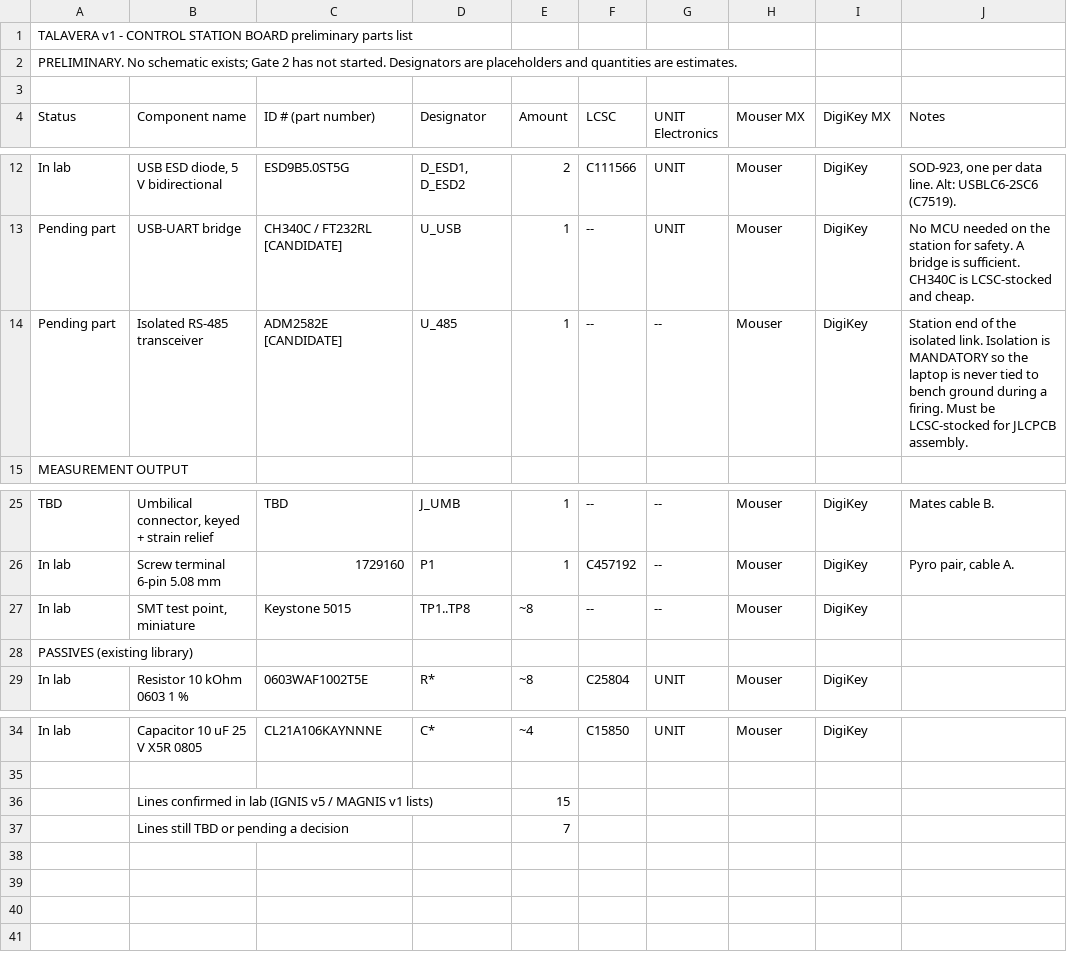
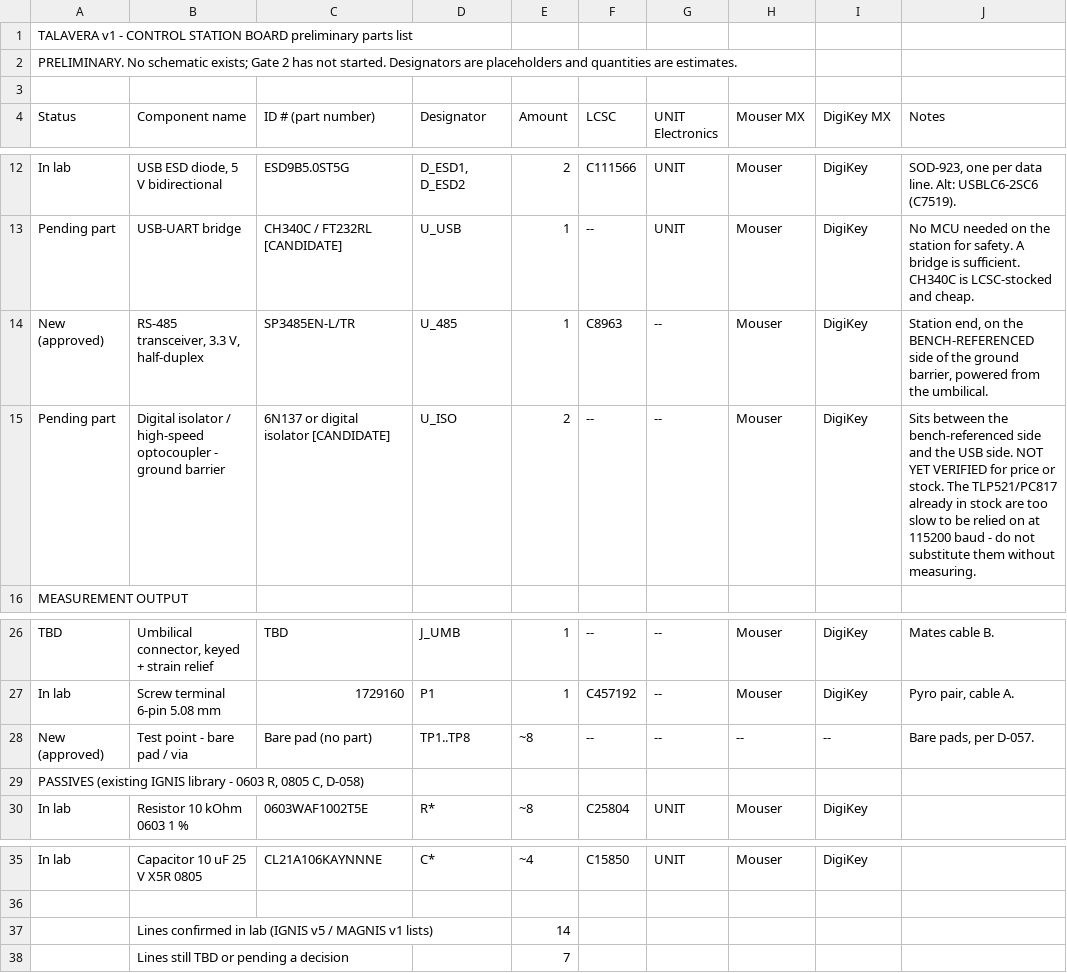
Before and after one commit to sofi1209/TALAVERA-v1-TestBench, a CSV file: fabrication/TALAVERA_v1_Parts_List_station.csv, drawn as a sheet; only a part is shown, gaps mark what is left out.

```diff
--- a/fabrication/TALAVERA_v1_Parts_List_station.csv
+++ b/fabrication/TALAVERA_v1_Parts_List_station.csv
@@ -13,3 +13,4 @@ In lab,"USB ESD diode, 5 V bidirectional",ESD9B5.0ST5G,"D_ESD1, D_ESD2",2,C11156
 Pending part,USB-UART bridge,CH340C / FT232RL  [CANDIDATE],U_USB,1,--,UNIT,Mouser,DigiKey,No MCU needed on the station for safety. A bridge is sufficient. CH340C is LCSC-stocked and cheap.
-Pending part,Isolated RS-485 transceiver,ADM2582E  [CANDIDATE],U_485,1,--,--,Mouser,DigiKey,Station end of the isolated link. Isolation is MANDATORY so the laptop is never tied to bench ground during a firing. Must be LCSC-stocked for JLCPCB assembly.
+New (approved),"RS-485 transceiver, 3.3 V, half-duplex",SP3485EN-L/TR,U_485,1,C8963,--,Mouser,DigiKey,"Station end, on the BENCH-REFERENCED side of the ground barrier, powered from the umbilical."
+Pending part,Digital isolator / high-speed optocoupler - ground barrier,6N137 or digital isolator  [CANDIDATE],U_ISO,2,--,--,Mouser,DigiKey,Sits between the bench-referenced side and the USB side. NOT YET VERIFIED for price or stock. The TLP521/PC817 already in stock are too slow to be relied on at 115200 baud - do not substitute them without measuring.
 MEASUREMENT OUTPUT
@@ -26,4 +27,4 @@ TBD,"Umbilical connector, keyed + strain relief",TBD,J_UMB,1,--,--,Mouser,DigiKe
 In lab,Screw terminal 6-pin 5.08 mm,1729160,P1,1,C457192,--,Mouser,DigiKey,"Pyro pair, cable A."
-In lab,"SMT test point, miniature",Keystone 5015,TP1..TP8,~8,--,--,Mouser,DigiKey,
-PASSIVES  (existing library)
+New (approved),Test point - bare pad / via,Bare pad (no part),TP1..TP8,~8,--,--,--,--,"Bare pads, per D-057."
+"PASSIVES  (existing IGNIS library - 0603 R, 0805 C, D-058)"
 In lab,Resistor 10 kOhm 0603 1 %,0603WAF1002T5E,R*,~8,C25804,UNIT,Mouser,DigiKey,
@@ -35,3 +36,3 @@ In lab,Capacitor 10 uF 25 V X5R 0805,CL21A106KAYNNNE,C*,~4,C15850,UNIT,Mouser,Di
 
-,Lines confirmed in lab (IGNIS v5 / MAGNIS v1 lists),,,15
+,Lines confirmed in lab (IGNIS v5 / MAGNIS v1 lists),,,14
 ,Lines still TBD or pending a decision,,,7
```
Also changed, not shown: fabrication/TALAVERA_v1_Parts_List_bench.csv, 5 other files.
